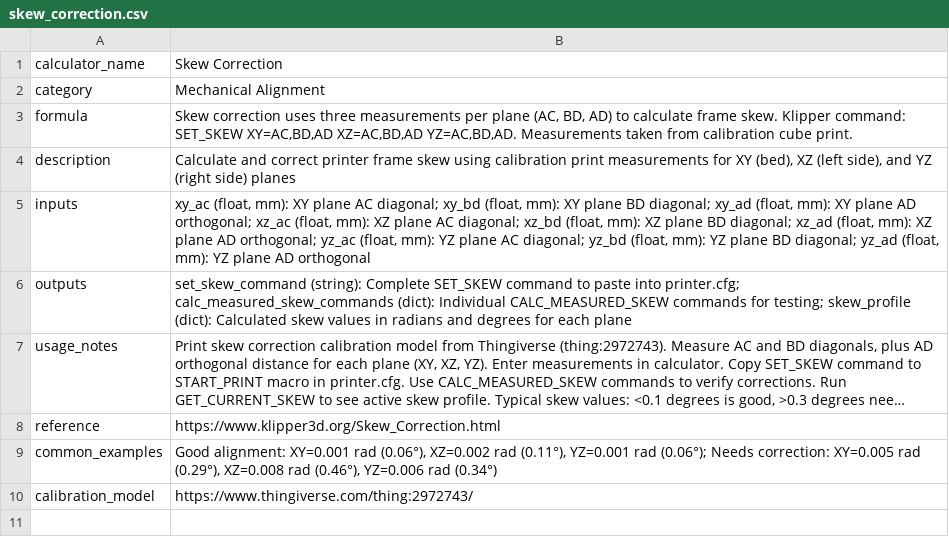
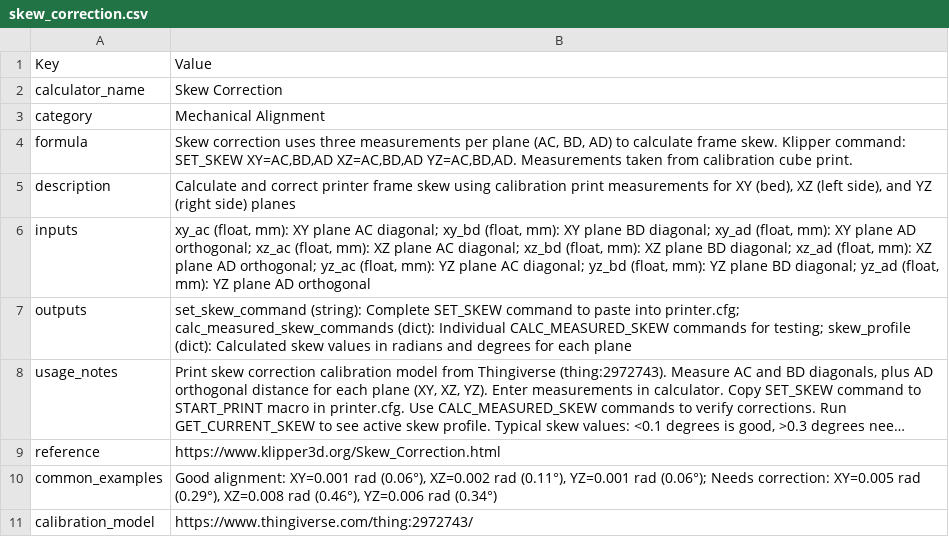
Before and after one commit to minimal3dp/m3dp-uip, a CSV file: backend/app/data/klipper_calibrations/skew_correction.csv, drawn as a sheet; long unchanged cells end in …; the diff names each change by its address in the sheet, - before the commit and + after, or states it on an @@ line.

```diff
--- a/backend/app/data/klipper_calibrations/skew_correction.csv
+++ b/backend/app/data/klipper_calibrations/skew_correction.csv
+row 1: Key | Value
```
Also changed, not shown: 16 other files.
